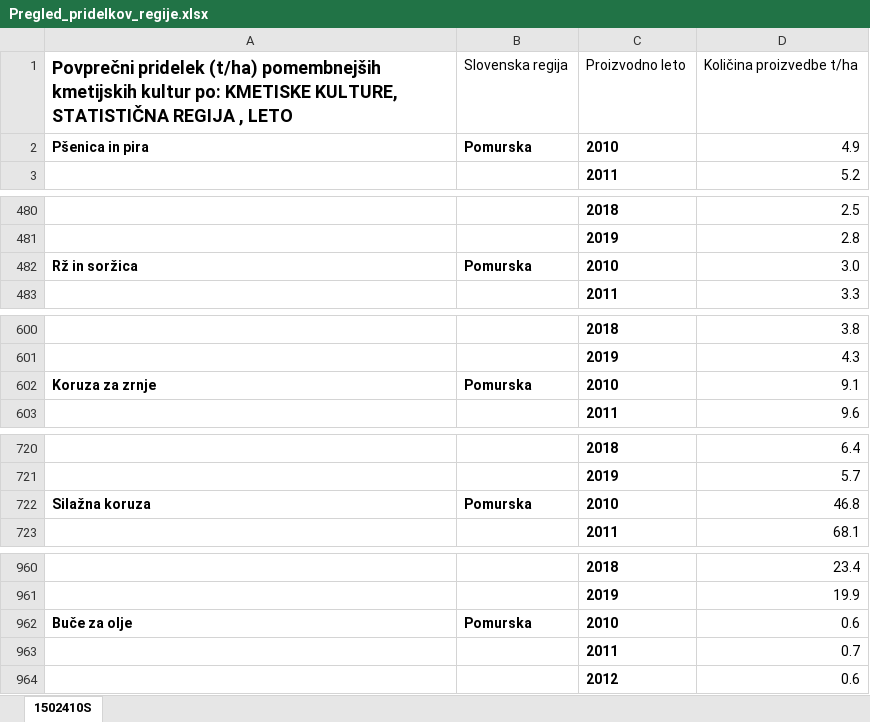
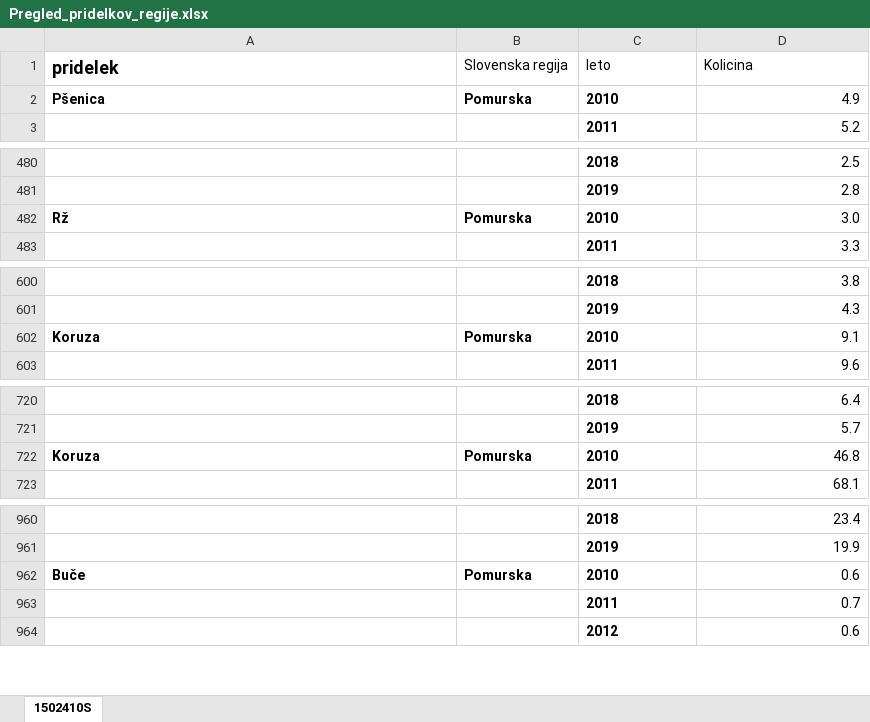
Before and after one commit to BlackPhoenixSlo/APPR-2020-21, an Excel workbook: podatki/Pregled_pridelkov_regije.xlsx, sheet 1502410S, drawn as a sheet; only a part is shown, gaps mark what is left out; values as stored, in another font and other column widths than the file's, no borders; removed rows and columns are numbered as before the commit, all else as after; the diff covers the shown part only; the diff names each change by its address in the sheet, - before the commit and + after, or states it on an @@ line.

```diff
--- a/podatki/Pregled_pridelkov_regije.xlsx (sheet 1502410S)
+++ b/podatki/Pregled_pridelkov_regije.xlsx (sheet 1502410S)
-row 1: Povprečni pridelek (t/ha) pomembnejših kmetijskih kultur po: KMETISKE KULTURE, STATISTIČNA REGIJA , LETO | Slovenska regija | Proizvodno leto | Količina proizvedbe t/ha
+row 1: pridelek | Slovenska regija | leto | Kolicina
-A2: Pšenica in pira
+A2: Pšenica
-A482: Rž in soržica
+A482: Rž
-A602: Koruza za zrnje
+A602: Koruza
-A722: Silažna koruza
+A722: Koruza
-A962: Buče za olje
+A962: Buče
```
Also changed, not shown: 120 removed rows and 7 edited cells elsewhere in this sheet, podatki/Povprecje_pridelkov_slovenija.xlsx, 6 other files.
